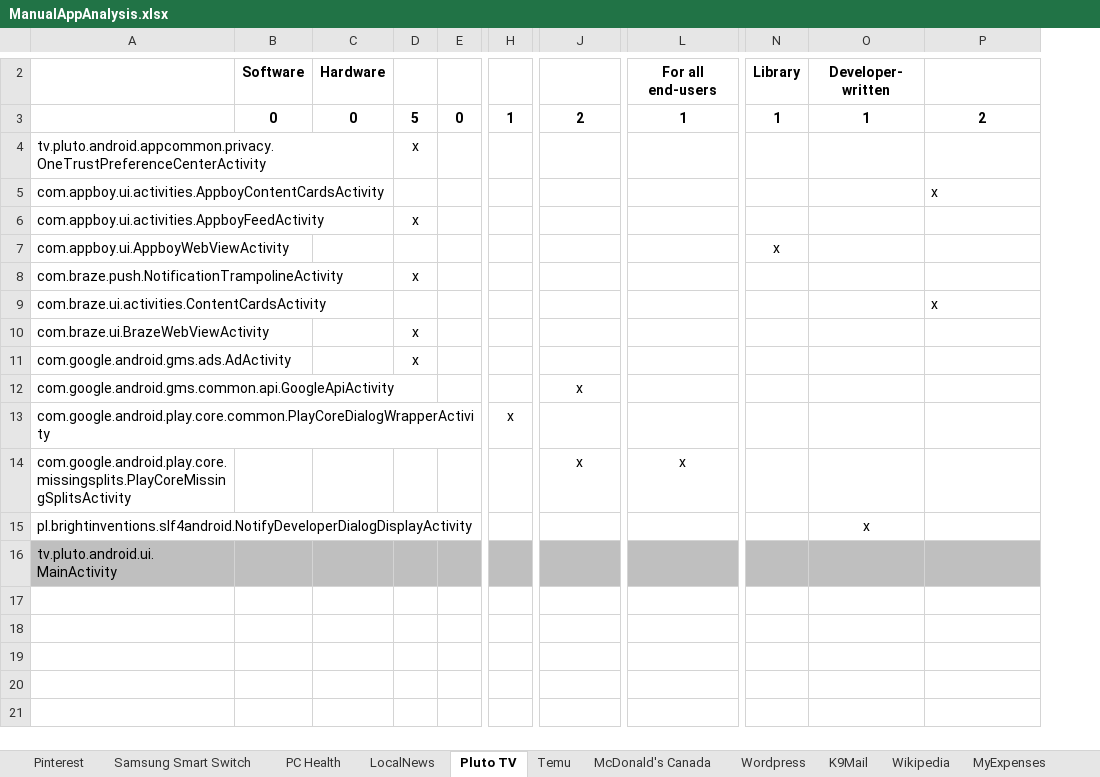
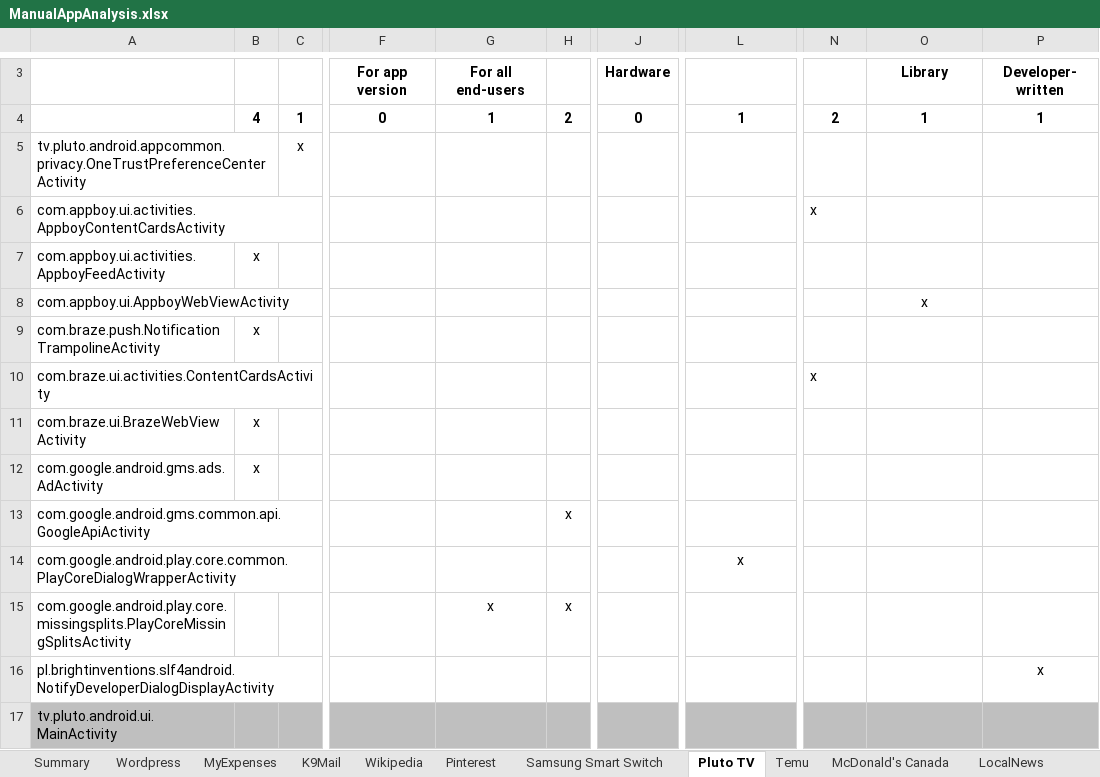
Before and after one commit to anon-self/anon-self.github.io, an Excel workbook: assets/data/ManualAppAnalysis.xlsx, sheet Pluto TV, drawn as a sheet; only a part is shown, gaps mark what is left out; values as stored, in another font and other column widths than the file's, no borders; removed rows and columns are numbered as before the commit, all else as after; rows hold the shown columns only; the diff covers the shown part only; the diff names each change by its address in the sheet, - before the commit and + after, or states it on an @@ line.

```diff
--- a/assets/data/ManualAppAnalysis.xlsx (sheet Pluto TV)
+++ b/assets/data/ManualAppAnalysis.xlsx (sheet Pluto TV)
+sheet tab: Summary
@@ sheet tab order changed: Summary | Wordpress | MyExpenses | K9Mail | Wikipedia | Pinterest | Samsung Smart Switch | Pluto TV | Temu | McDonald's Canada | LocalNews @@
-column B, row 3: 0
-column C, row 3: 0
-column E, row 3: 0
+column C, rows 4-5: 1 | x
+column F, row 4: 0
+column G, rows 4-15: 1 |  |  |  |  |  |  |  |  |  |  | x
-row 2:  | Software | Hardware |  |  |  |  | For all end-users | Library | Developer- written
+row 3:  |  |  | For app version | For all end-users |  | Hardware |  |  | Library | Developer- written
-B4: 5
+B4: 4
-H4: 1
+H4: 2
-J4: 2
+J4: 0
-N4: 1
+N4: 2
-P4: 2
+P4: 1
-B5: x
+B5: (empty)
-N6: (empty)
+N6: x
-P6: x
+P6: (empty)
-N8: x
+N8: (empty)
-O8: (empty)
+O8: x
-N10: (empty)
+N10: x
-P10: x
+P10: (empty)
-H13: (empty)
+H13: x
-J13: x
+J13: (empty)
-H14: x
+H14: (empty)
-L14: (empty)
+L14: x
-H15: (empty)
+H15: x
-J15: x
+J15: (empty)
-L15: x
+L15: (empty)
-O16: x
+O16: (empty)
-P16: (empty)
+P16: x
```
Also changed, not shown: 1 added row, 8 edited cells and merged cells elsewhere in this sheet, sheet Wikipedia, sheet Wordpress, sheet LocalNews, sheet McDonald's Canada, sheet Samsung Smart Switch, sheet K9Mail, 4 more sheets, formulas that keep their value, assets/data/ActivityProperties.xlsx, 9 other files.
